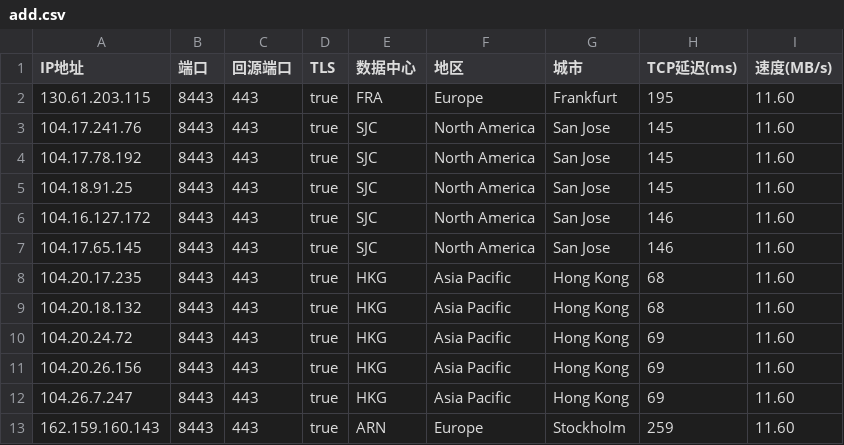
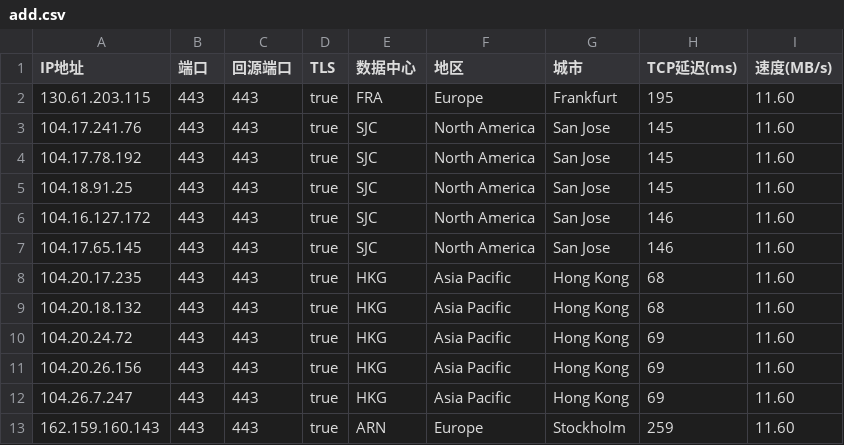
Before and after one commit to chimiansw/test, a CSV file: add.csv, drawn as a sheet.

Commit message:
Update add.csv

```diff
--- a/add.csv
+++ b/add.csv
@@ -1,13 +1,13 @@
 IP地址,端口,回源端口,TLS,数据中心,地区,城市,TCP延迟(ms),速度(MB/s)
-130.61.203.115,8443,443,true,FRA,Europe,Frankfurt,195,11.60
-104.17.241.76,8443,443,true,SJC,North America,San Jose,145,11.60
-104.17.78.192,8443,443,true,SJC,North America,San Jose,145,11.60
-104.18.91.25,8443,443,true,SJC,North America,San Jose,145,11.60
-104.16.127.172,8443,443,true,SJC,North America,San Jose,146,11.60
-104.17.65.145,8443,443,true,SJC,North America,San Jose,146,11.60
-104.20.17.235,8443,443,true,HKG,Asia Pacific,Hong Kong,68,11.60
-104.20.18.132,8443,443,true,HKG,Asia Pacific,Hong Kong,68,11.60
-104.20.24.72,8443,443,true,HKG,Asia Pacific,Hong Kong,69,11.60
-104.20.26.156,8443,443,true,HKG,Asia Pacific,Hong Kong,69,11.60
-104.26.7.247,8443,443,true,HKG,Asia Pacific,Hong Kong,69,11.60
-162.159.160.143,8443,443,true,ARN,Europe,Stockholm,259,11.60
+130.61.203.115,443,443,true,FRA,Europe,Frankfurt,195,11.60
+104.17.241.76,443,443,true,SJC,North America,San Jose,145,11.60
+104.17.78.192,443,443,true,SJC,North America,San Jose,145,11.60
+104.18.91.25,443,443,true,SJC,North America,San Jose,145,11.60
+104.16.127.172,443,443,true,SJC,North America,San Jose,146,11.60
+104.17.65.145,443,443,true,SJC,North America,San Jose,146,11.60
+104.20.17.235,443,443,true,HKG,Asia Pacific,Hong Kong,68,11.60
+104.20.18.132,443,443,true,HKG,Asia Pacific,Hong Kong,68,11.60
+104.20.24.72,443,443,true,HKG,Asia Pacific,Hong Kong,69,11.60
+104.20.26.156,443,443,true,HKG,Asia Pacific,Hong Kong,69,11.60
+104.26.7.247,443,443,true,HKG,Asia Pacific,Hong Kong,69,11.60
+162.159.160.143,443,443,true,ARN,Europe,Stockholm,259,11.60
```
